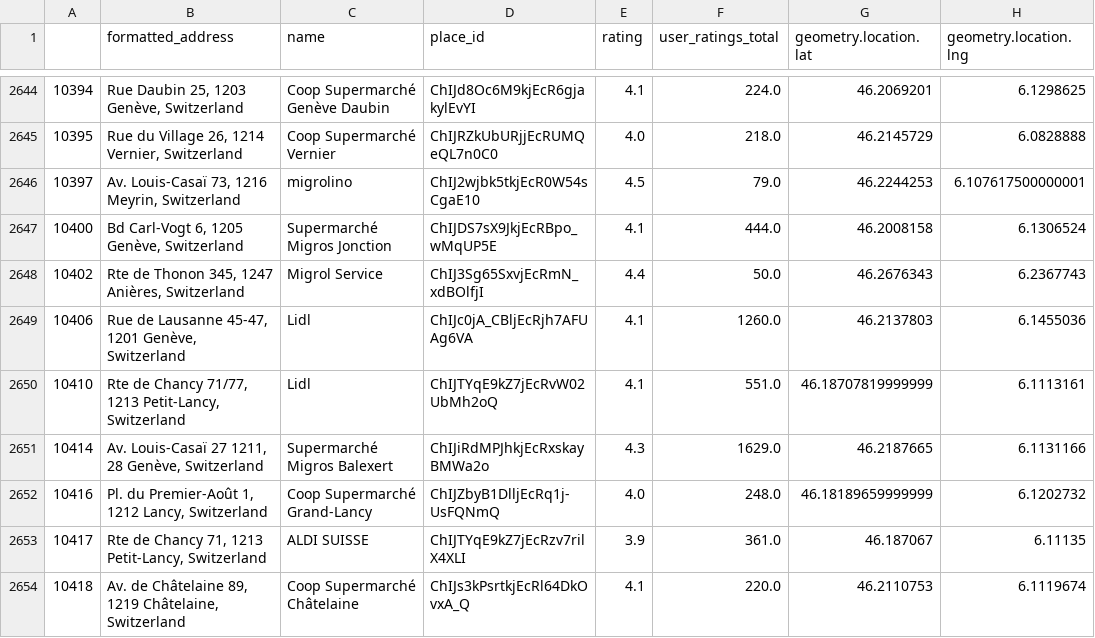
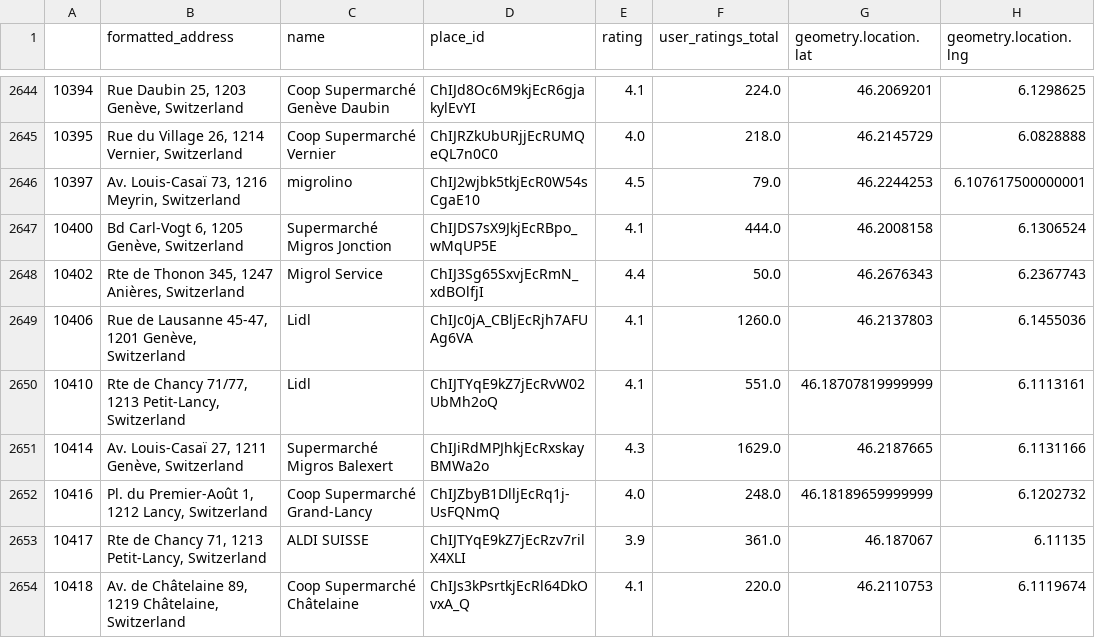
Before and after one commit to cuongmits/migros-stores-consultancy, a CSV file: data/raw/supermarkets_new.csv, drawn as a sheet; only a part is shown, gaps mark what is left out; the diff names each change by its address in the sheet, - before the commit and + after, or states it on an @@ line.

Commit message:
Fix supermarkets_new.csv raw data & reprocess

```diff
--- a/data/raw/supermarkets_new.csv
+++ b/data/raw/supermarkets_new.csv
-B2651 (formatted_address): Av. Louis-Casaï 27 1211, 28 Genève, Switzerland
+B2651 (formatted_address): Av. Louis-Casaï 27, 1211 Genève, Switzerland
```
Also changed, not shown: data/processed/supermarkets_new.csv, 1 other file.
